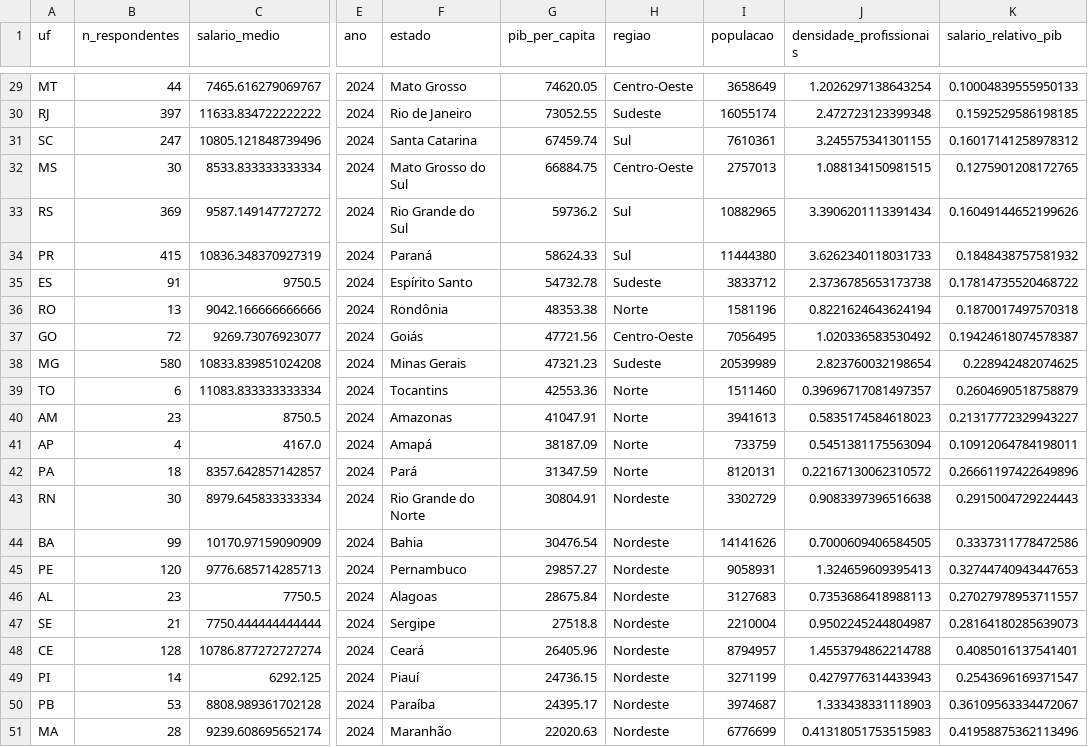
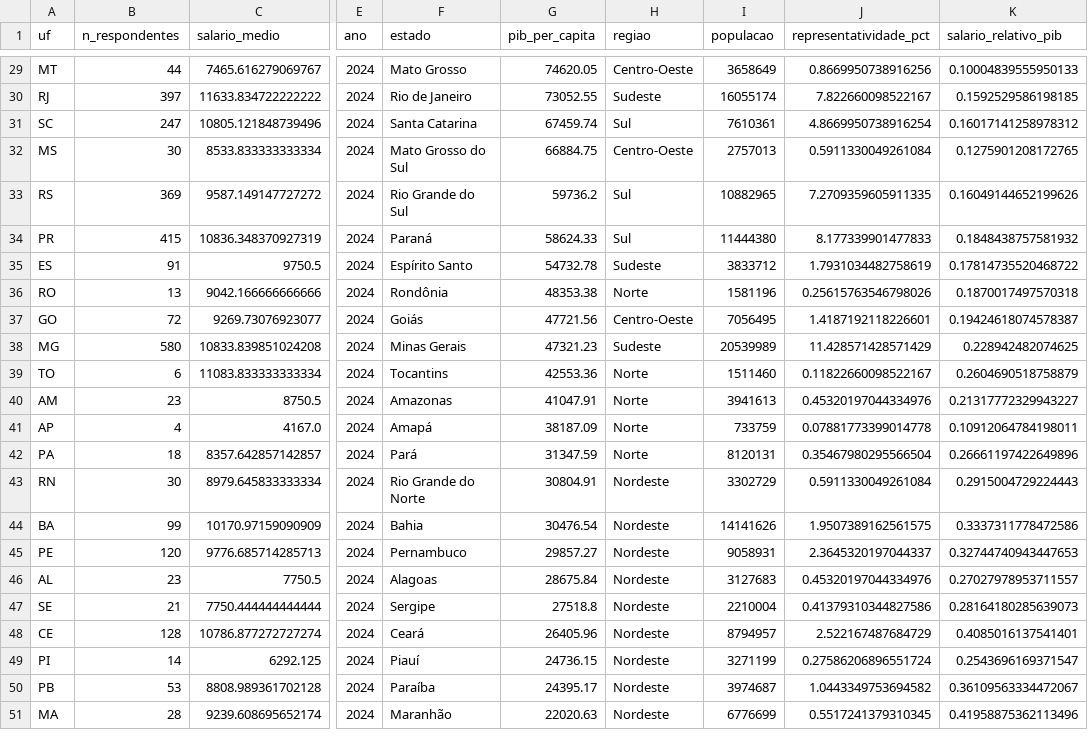
Before and after one commit to Mateus0516/trabalho-dados, a CSV file: base_integrada_multi_ano.csv, drawn as a sheet; only a part is shown, gaps mark what is left out; the diff covers the shown part only; the diff names each change by its address in the sheet, - before the commit and + after, or states it on an @@ line.

```diff
--- a/base_integrada_multi_ano.csv
+++ b/base_integrada_multi_ano.csv
-J1: densidade_profissionais
+J1: representatividade_pct
-J29 (representatividade_pct): 1.2026297138643254
+J29 (representatividade_pct): 0.8669950738916256
-J30 (representatividade_pct): 2.472723123399348
+J30 (representatividade_pct): 7.822660098522167
-J31 (representatividade_pct): 3.245575341301155
+J31 (representatividade_pct): 4.8669950738916254
-J32 (representatividade_pct): 1.088134150981515
+J32 (representatividade_pct): 0.5911330049261084
-J33 (representatividade_pct): 3.3906201113391434
+J33 (representatividade_pct): 7.2709359605911335
-J34 (representatividade_pct): 3.6262340118031733
+J34 (representatividade_pct): 8.177339901477833
-J35 (representatividade_pct): 2.3736785653173738
+J35 (representatividade_pct): 1.7931034482758619
-J36 (representatividade_pct): 0.8221624643624194
+J36 (representatividade_pct): 0.25615763546798026
-J37 (representatividade_pct): 1.020336583530492
+J37 (representatividade_pct): 1.4187192118226601
-J38 (representatividade_pct): 2.823760032198654
+J38 (representatividade_pct): 11.428571428571429
-J39 (representatividade_pct): 0.39696717081497357
+J39 (representatividade_pct): 0.11822660098522167
-J40 (representatividade_pct): 0.5835174584618023
+J40 (representatividade_pct): 0.45320197044334976
-J41 (representatividade_pct): 0.5451381175563094
+J41 (representatividade_pct): 0.07881773399014778
-J42 (representatividade_pct): 0.22167130062310572
+J42 (representatividade_pct): 0.35467980295566504
-J43 (representatividade_pct): 0.9083397396516638
+J43 (representatividade_pct): 0.5911330049261084
-J44 (representatividade_pct): 0.7000609406584505
+J44 (representatividade_pct): 1.9507389162561575
-J45 (representatividade_pct): 1.324659609395413
+J45 (representatividade_pct): 2.3645320197044337
-J46 (representatividade_pct): 0.7353686418988113
+J46 (representatividade_pct): 0.45320197044334976
-J47 (representatividade_pct): 0.9502245244804987
+J47 (representatividade_pct): 0.41379310344827586
-J48 (representatividade_pct): 1.4553794862214788
+J48 (representatividade_pct): 2.522167487684729
-J49 (representatividade_pct): 0.4279776314433943
+J49 (representatividade_pct): 0.27586206896551724
-J50 (representatividade_pct): 1.333438331118903
+J50 (representatividade_pct): 1.0443349753694582
-J51 (representatividade_pct): 0.41318051753515983
+J51 (representatividade_pct): 0.5517241379310345
```
Also changed, not shown: 27 edited cells elsewhere in this file, base_integrada_estado_data_pib.csv, 8 other files.
